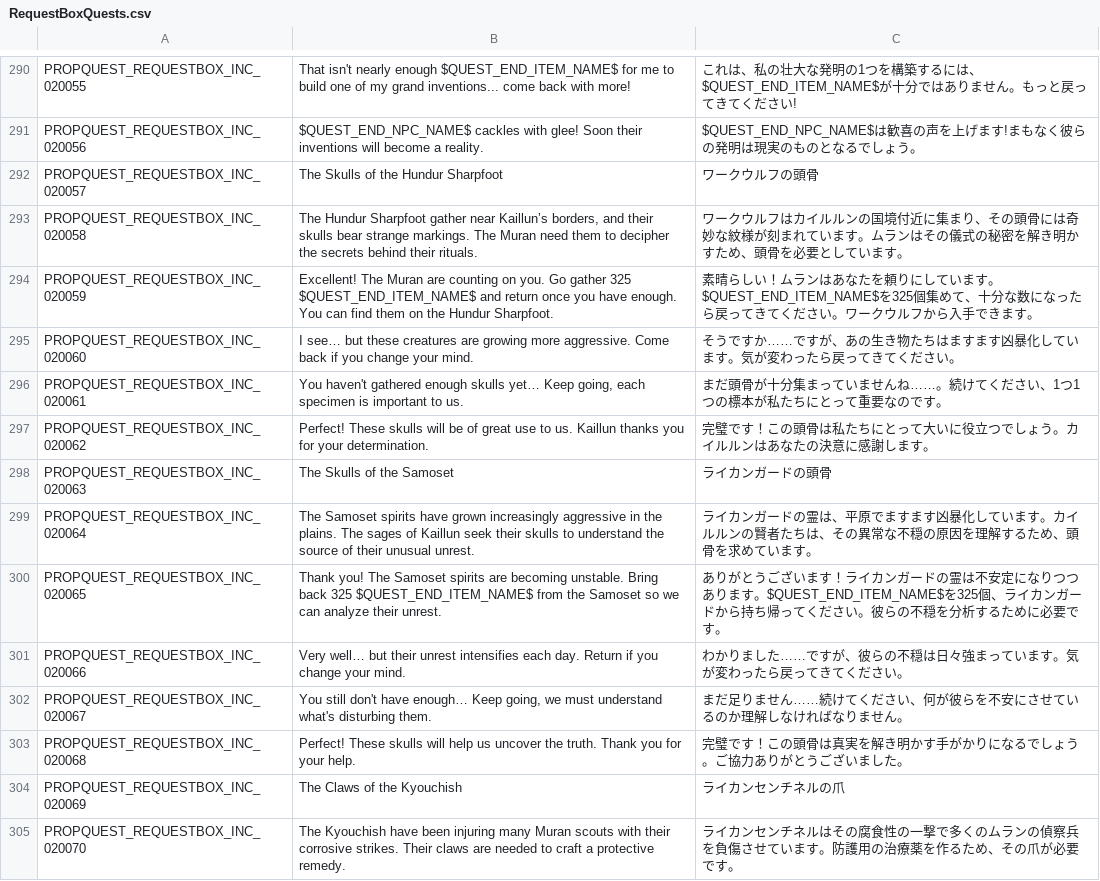
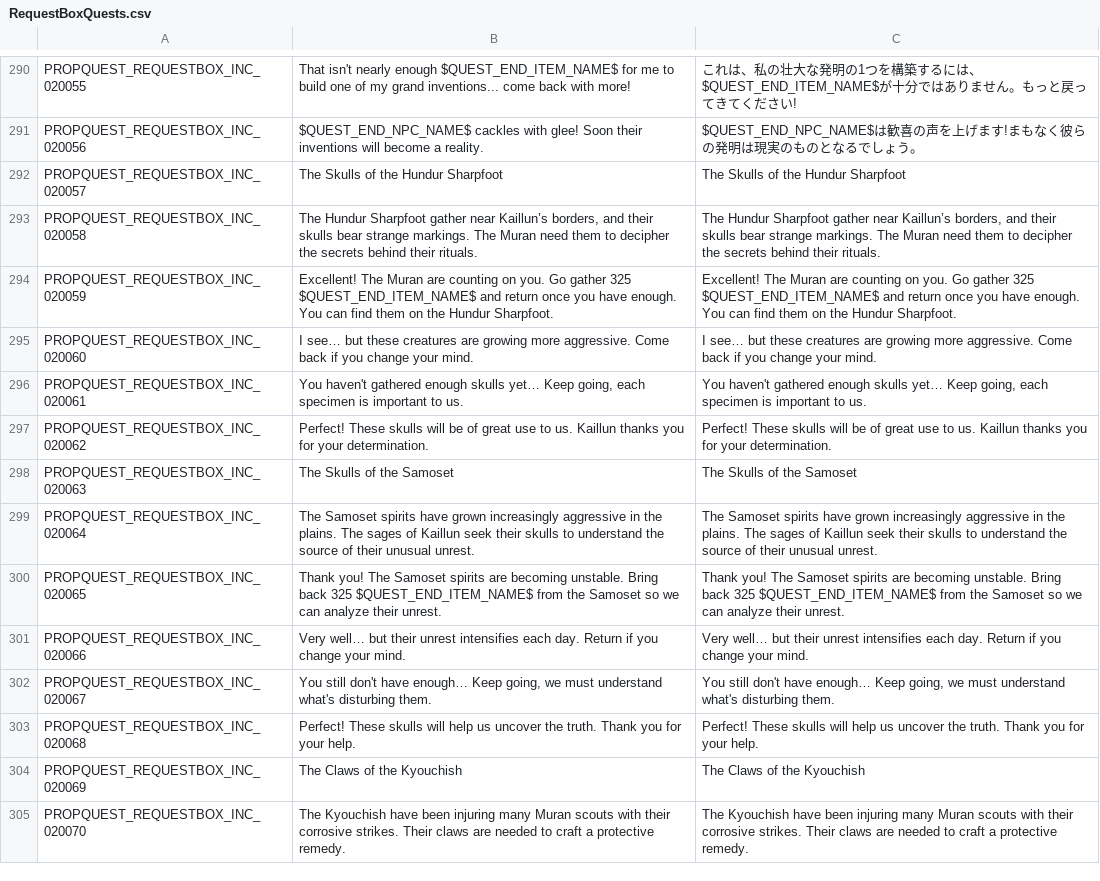
Before and after one commit to Charybdis-Flyff/Flyff-Universe-Translations, a CSV file: Japanese/RequestBoxQuests.csv, drawn as a sheet; only a part is shown, gaps mark what is left out; the diff covers the shown part only; the diff names each change by its address in the sheet, - before the commit and + after, or states it on an @@ line.

```diff
--- a/Japanese/RequestBoxQuests.csv
+++ b/Japanese/RequestBoxQuests.csv
-C292: ワークウルフの頭骨
+C292: The Skulls of the Hundur Sharpfoot
-C293: ワークウルフはカイルルンの国境付近に集まり、その頭骨には奇妙な紋様が刻まれています。ムランはその儀式の秘密を解き明かすため、頭骨を必要としています。
+C293: The Hundur Sharpfoot gather near Kaillun’s borders, and their skulls bear strange markings. The Muran need them to decipher the secrets behind their rituals.
-C294: 素晴らしい！ムランはあなたを頼りにしています。$QUEST_END_ITEM_NAME$を325個集めて、十分な数になったら戻ってきてください。ワークウルフから入手できます。
+C294: Excellent! The Muran are counting on you. Go gather 325 $QUEST_END_ITEM_NAME$ and return once you have enough. You can find them on the Hundur Sharpfoot.
-C295: そうですか……ですが、あの生き物たちはますます凶暴化しています。気が変わったら戻ってきてください。
+C295: I see… but these creatures are growing more aggressive. Come back if you change your mind.
-C296: まだ頭骨が十分集まっていませんね……。続けてください、1つ1つの標本が私たちにとって重要なのです。
+C296: You haven't gathered enough skulls yet… Keep going, each specimen is important to us.
-C297: 完璧です！この頭骨は私たちにとって大いに役立つでしょう。カイルルンはあなたの決意に感謝します。
+C297: Perfect! These skulls will be of great use to us. Kaillun thanks you for your determination.
-C298: ライカンガードの頭骨
+C298: The Skulls of the Samoset
-C299: ライカンガードの霊は、平原でますます凶暴化しています。カイルルンの賢者たちは、その異常な不穏の原因を理解するため、頭骨を求めています。
+C299: The Samoset spirits have grown increasingly aggressive in the plains. The sages of Kaillun seek their skulls to understand the source of their unusual unrest.
-C300: ありがとうございます！ライカンガードの霊は不安定になりつつあります。$QUEST_END_ITEM_NAME$を325個、ライカンガードから持ち帰ってください。彼らの不穏を分析するために必要です。
+C300: Thank you! The Samoset spirits are becoming unstable. Bring back 325 $QUEST_END_ITEM_NAME$ from the Samoset so we can analyze their unrest.
-C301: わかりました……ですが、彼らの不穏は日々強まっています。気が変わったら戻ってきてください。
+C301: Very well… but their unrest intensifies each day. Return if you change your mind.
-C302: まだ足りません……続けてください、何が彼らを不安にさせているのか理解しなければなりません。
+C302: You still don't have enough… Keep going, we must understand what's disturbing them.
-C303: 完璧です！この頭骨は真実を解き明かす手がかりになるでしょう。ご協力ありがとうございました。
+C303: Perfect! These skulls will help us uncover the truth. Thank you for your help.
-C304: ライカンセンチネルの爪
+C304: The Claws of the Kyouchish
-C305: ライカンセンチネルはその腐食性の一撃で多くのムランの偵察兵を負傷させています。防護用の治療薬を作るため、その爪が必要です。
+C305: The Kyouchish have been injuring many Muran scouts with their corrosive strikes. Their claws are needed to craft a protective remedy.
```
Also changed, not shown: 46 edited cells elsewhere in this file, Japanese/Achievements.csv, 3 other files.
